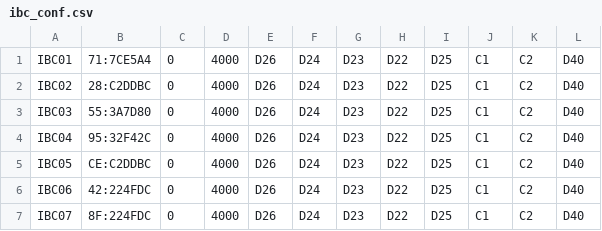
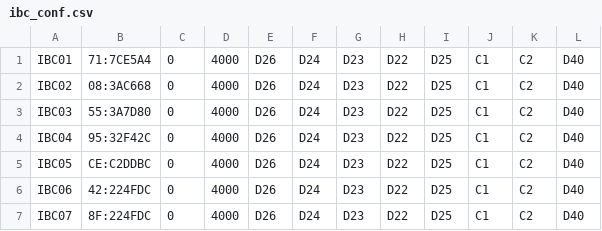
Before and after one commit to pp-4braintech/scp-project, a CSV file: ibc_conf.csv, drawn as a sheet.

```diff
--- a/ibc_conf.csv
+++ b/ibc_conf.csv
@@ -1,3 +1,3 @@
 IBC01,71:7CE5A4,0,4000,D26,D24,D23,D22,D25,C1,C2,D40
-IBC02,28:C2DDBC,0,4000,D26,D24,D23,D22,D25,C1,C2,D40
+IBC02,08:3AC668,0,4000,D26,D24,D23,D22,D25,C1,C2,D40
 IBC03,55:3A7D80,0,4000,D26,D24,D23,D22,D25,C1,C2,D40
```
